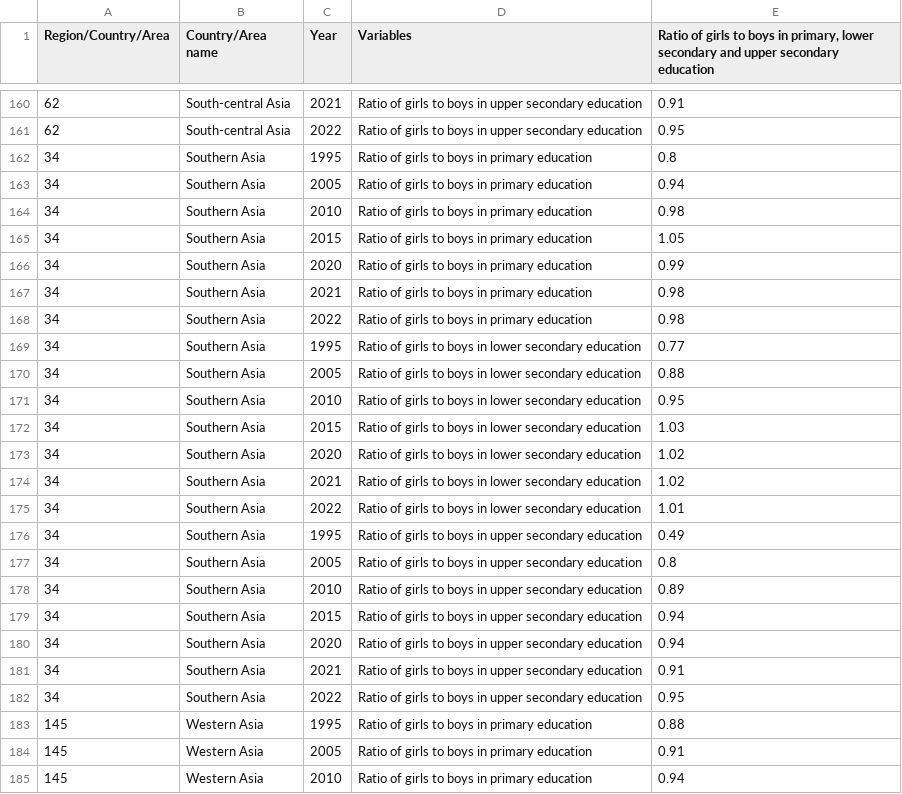
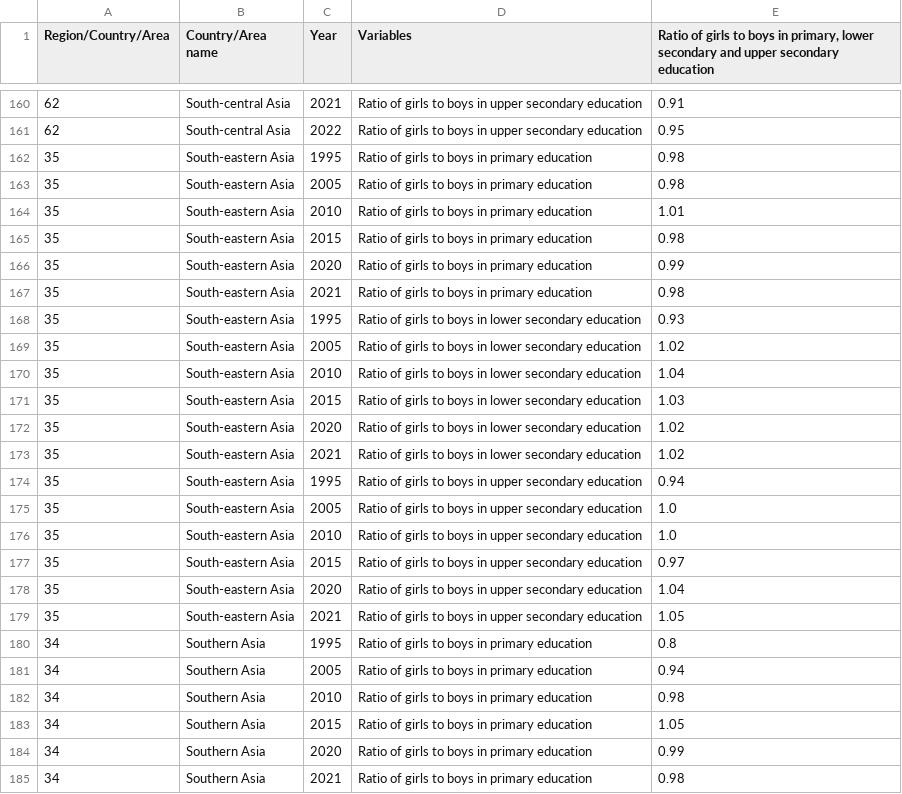
Before and after one commit to Cfg-data/Education-Data-n-Trends, a CSV file: data/merged/year_filtered_areas_SYB67_319_202411.csv, drawn as a sheet; only a part is shown, gaps mark what is left out; the shorter side is filled out with more unchanged rows; the diff names each change by its address in the sheet, - before the commit and + after, or states it on an @@ line.

```diff
--- a/data/merged/year_filtered_areas_SYB67_319_202411.csv
+++ b/data/merged/year_filtered_areas_SYB67_319_202411.csv
+row 162: 35 | South-eastern Asia | 1995 | Ratio of girls to boys in primary education | 0.98
+row 163: 35 | South-eastern Asia | 2005 | Ratio of girls to boys in primary education | 0.98
+row 164: 35 | South-eastern Asia | 2010 | Ratio of girls to boys in primary education | 1.01
+row 165: 35 | South-eastern Asia | 2015 | Ratio of girls to boys in primary education | 0.98
+row 166: 35 | South-eastern Asia | 2020 | Ratio of girls to boys in primary education | 0.99
+row 167: 35 | South-eastern Asia | 2021 | Ratio of girls to boys in primary education | 0.98
+row 168: 35 | South-eastern Asia | 1995 | Ratio of girls to boys in lower secondary education | 0.93
+row 169: 35 | South-eastern Asia | 2005 | Ratio of girls to boys in lower secondary education | 1.02
+row 170: 35 | South-eastern Asia | 2010 | Ratio of girls to boys in lower secondary education | 1.04
+row 171: 35 | South-eastern Asia | 2015 | Ratio of girls to boys in lower secondary education | 1.03
+row 172: 35 | South-eastern Asia | 2020 | Ratio of girls to boys in lower secondary education | 1.02
+row 173: 35 | South-eastern Asia | 2021 | Ratio of girls to boys in lower secondary education | 1.02
+row 174: 35 | South-eastern Asia | 1995 | Ratio of girls to boys in upper secondary education | 0.94
+row 175: 35 | South-eastern Asia | 2005 | Ratio of girls to boys in upper secondary education | 1.0
+row 176: 35 | South-eastern Asia | 2010 | Ratio of girls to boys in upper secondary education | 1.0
+row 177: 35 | South-eastern Asia | 2015 | Ratio of girls to boys in upper secondary education | 0.97
+row 178: 35 | South-eastern Asia | 2020 | Ratio of girls to boys in upper secondary education | 1.04
+row 179: 35 | South-eastern Asia | 2021 | Ratio of girls to boys in upper secondary education | 1.05
```
Also changed, not shown: 3 other files.
